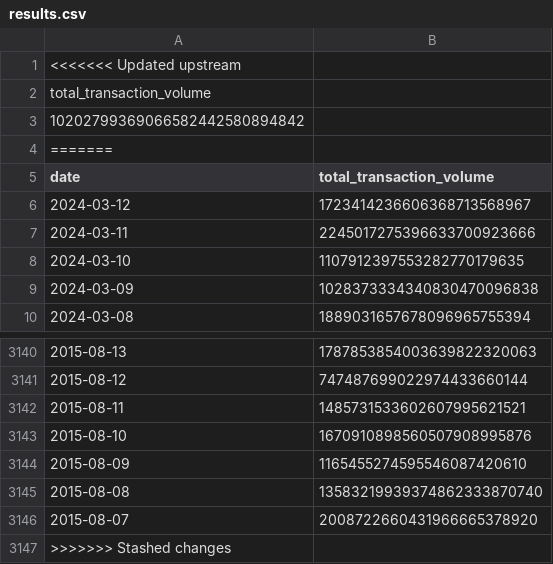
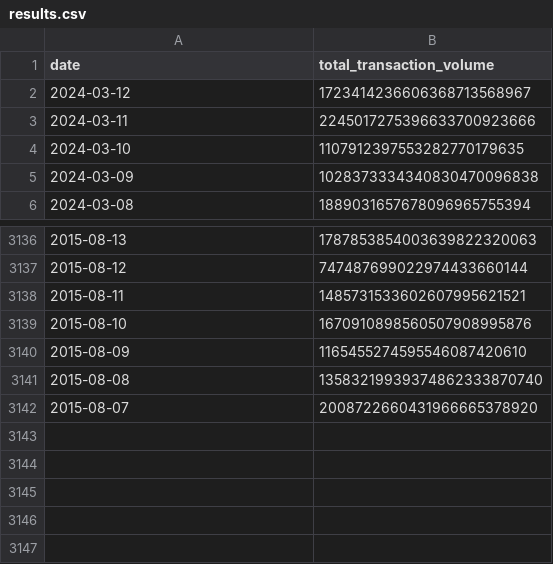
Before and after one commit to DAR-tatum/BlockchainDataPoints, a CSV file: total_transaction_volume/ethereum/results.csv, drawn as a sheet; only a part is shown, gaps mark what is left out.

```diff
--- a/total_transaction_volume/ethereum/results.csv
+++ b/total_transaction_volume/ethereum/results.csv
@@ -1,5 +1 @@
-<<<<<<< Updated upstream
-total_transaction_volume
-10202799369066582442580894842
-=======
 date	total_transaction_volume
@@ -3146,2 +3142 @@ date	total_transaction_volume
 2015-08-07	2008722660431966665378920
->>>>>>> Stashed changes
```
Also changed, not shown: avg_transaction_value/bitcoin/results.csv, avg_transaction_value/ethereum/results.csv, 8 other files.
